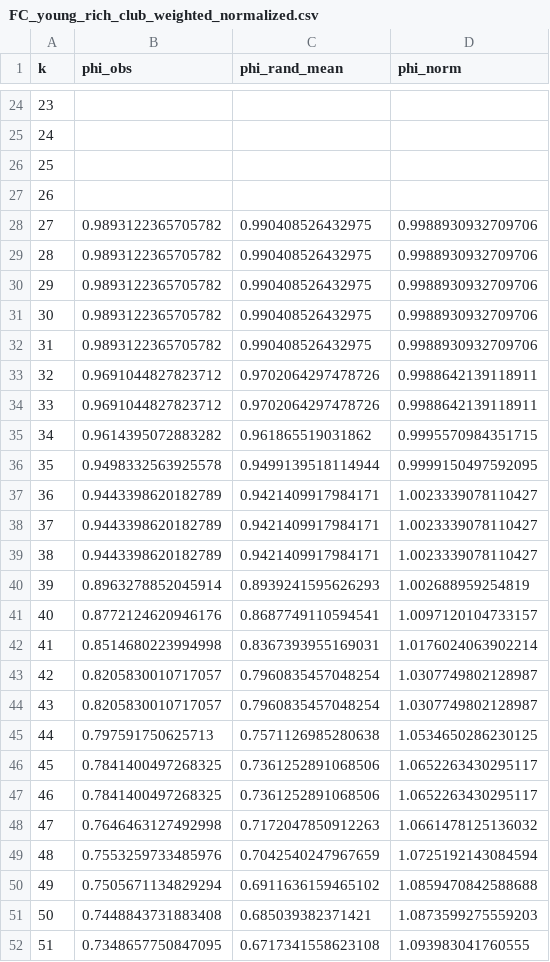
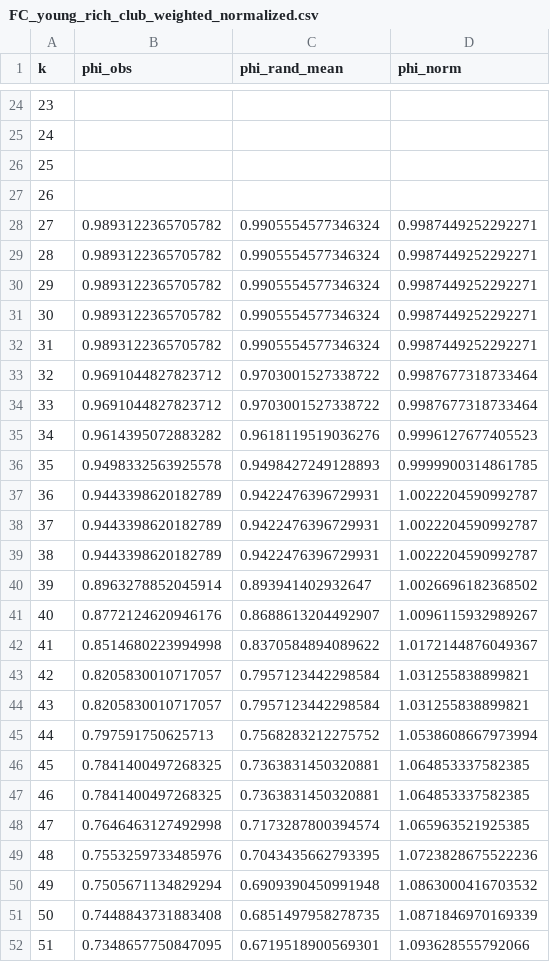
Before and after one commit to AVShimada/Stage-M1-LNCA-2026, a CSV file: 1000Brain/resultats_rich_club_weighted/FC_young_rich_club_weighted_normalized.csv, drawn as a sheet; only a part is shown, gaps mark what is left out; the diff covers the shown part only.

```diff
--- a/1000Brain/resultats_rich_club_weighted/FC_young_rich_club_weighted_normalized.csv
+++ b/1000Brain/resultats_rich_club_weighted/FC_young_rich_club_weighted_normalized.csv
@@ -27,26 +27,26 @@ k,phi_obs,phi_rand_mean,phi_norm
 26,,,
-27,0.9893122365705782,0.990408526432975,0.9988930932709706
-28,0.9893122365705782,0.990408526432975,0.9988930932709706
-29,0.9893122365705782,0.990408526432975,0.9988930932709706
-30,0.9893122365705782,0.990408526432975,0.9988930932709706
-31,0.9893122365705782,0.990408526432975,0.9988930932709706
-32,0.9691044827823712,0.9702064297478726,0.9988642139118911
-33,0.9691044827823712,0.9702064297478726,0.9988642139118911
-34,0.9614395072883282,0.961865519031862,0.9995570984351715
-35,0.9498332563925578,0.9499139518114944,0.9999150497592095
-36,0.9443398620182789,0.9421409917984171,1.0023339078110427
-37,0.9443398620182789,0.9421409917984171,1.0023339078110427
-38,0.9443398620182789,0.9421409917984171,1.0023339078110427
-39,0.8963278852045914,0.8939241595626293,1.002688959254819
-40,0.8772124620946176,0.8687749110594541,1.0097120104733157
-41,0.8514680223994998,0.8367393955169031,1.0176024063902214
-42,0.8205830010717057,0.7960835457048254,1.0307749802128987
-43,0.8205830010717057,0.7960835457048254,1.0307749802128987
-44,0.797591750625713,0.7571126985280638,1.0534650286230125
-45,0.7841400497268325,0.7361252891068506,1.0652263430295117
-46,0.7841400497268325,0.7361252891068506,1.0652263430295117
-47,0.7646463127492998,0.7172047850912263,1.0661478125136032
-48,0.7553259733485976,0.7042540247967659,1.0725192143084594
-49,0.7505671134829294,0.6911636159465102,1.0859470842588688
-50,0.7448843731883408,0.685039382371421,1.0873599275559203
-51,0.7348657750847095,0.6717341558623108,1.093983041760555
+27,0.9893122365705782,0.9905554577346324,0.9987449252292271
+28,0.9893122365705782,0.9905554577346324,0.9987449252292271
+29,0.9893122365705782,0.9905554577346324,0.9987449252292271
+30,0.9893122365705782,0.9905554577346324,0.9987449252292271
+31,0.9893122365705782,0.9905554577346324,0.9987449252292271
+32,0.9691044827823712,0.9703001527338722,0.9987677318733464
+33,0.9691044827823712,0.9703001527338722,0.9987677318733464
+34,0.9614395072883282,0.9618119519036276,0.9996127677405523
+35,0.9498332563925578,0.9498427249128893,0.9999900314861785
+36,0.9443398620182789,0.9422476396729931,1.0022204590992787
+37,0.9443398620182789,0.9422476396729931,1.0022204590992787
+38,0.9443398620182789,0.9422476396729931,1.0022204590992787
+39,0.8963278852045914,0.893941402932647,1.0026696182368502
+40,0.8772124620946176,0.8688613204492907,1.0096115932989267
+41,0.8514680223994998,0.8370584894089622,1.0172144876049367
+42,0.8205830010717057,0.7957123442298584,1.031255838899821
+43,0.8205830010717057,0.7957123442298584,1.031255838899821
+44,0.797591750625713,0.7568283212275752,1.0538608667973994
+45,0.7841400497268325,0.7363831450320881,1.064853337582385
+46,0.7841400497268325,0.7363831450320881,1.064853337582385
+47,0.7646463127492998,0.7173287800394574,1.065963521925385
+48,0.7553259733485976,0.7043435662793395,1.0723828675522236
+49,0.7505671134829294,0.6909390450991948,1.0863000416703532
+50,0.7448843731883408,0.6851497958278735,1.0871846970169339
+51,0.7348657750847095,0.6719518900569301,1.093628555792066
```
Also changed, not shown: 40 edited cells elsewhere in this file, 1000Brain/resultats_rich_club_weighted/FC_old_rich_club_weighted_normalized.csv, 40 other files.
